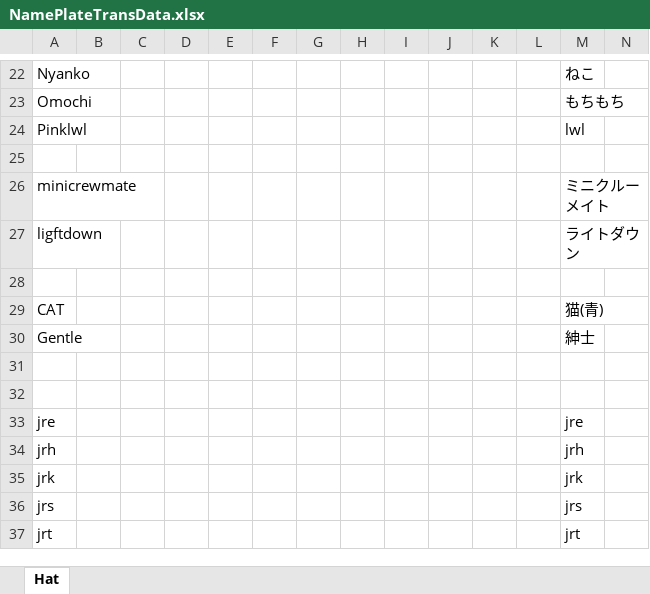
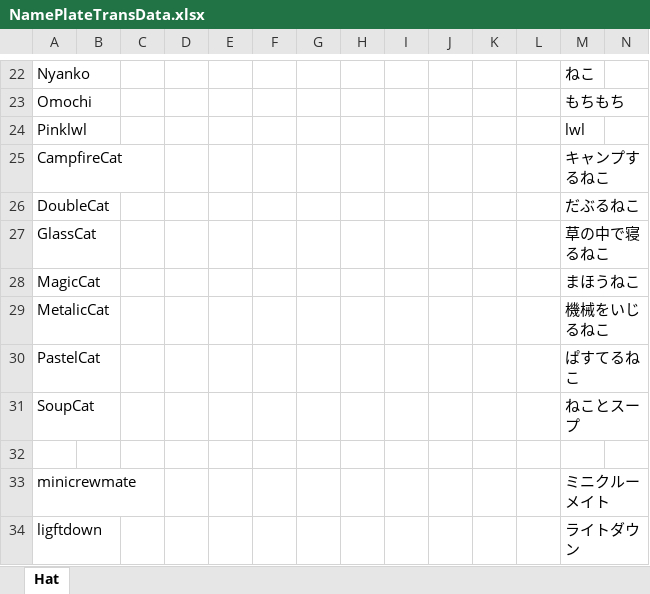
Before and after one commit to yukieiji/ExtremeNamePlate, an Excel workbook: NamePlateTransData.xlsx, sheet Hat, drawn as a sheet; only a part is shown, gaps mark what is left out; the shorter side is filled out with more unchanged rows; values as stored, in another font and other column widths than the file's, no borders; rows hold the shown columns only; the diff names each change by its address in the sheet, - before the commit and + after, or states it on an @@ line.

Commit message:
feat:new namePlates

```diff
--- a/NamePlateTransData.xlsx (sheet Hat)
+++ b/NamePlateTransData.xlsx (sheet Hat)
+row 25: CampfireCat |  |  |  |  |  |  |  |  |  |  |  | キャンプするねこ
+row 26: DoubleCat |  |  |  |  |  |  |  |  |  |  |  | だぶるねこ
+row 27: GlassCat |  |  |  |  |  |  |  |  |  |  |  | 草の中で寝るねこ
+row 28: MagicCat |  |  |  |  |  |  |  |  |  |  |  | まほうねこ
+row 29: MetalicCat |  |  |  |  |  |  |  |  |  |  |  | 機械をいじるねこ
+row 30: PastelCat |  |  |  |  |  |  |  |  |  |  |  | ぱすてるねこ
+row 31: SoupCat |  |  |  |  |  |  |  |  |  |  |  | ねことスープ
```
Also changed, not shown: 8 other files.
